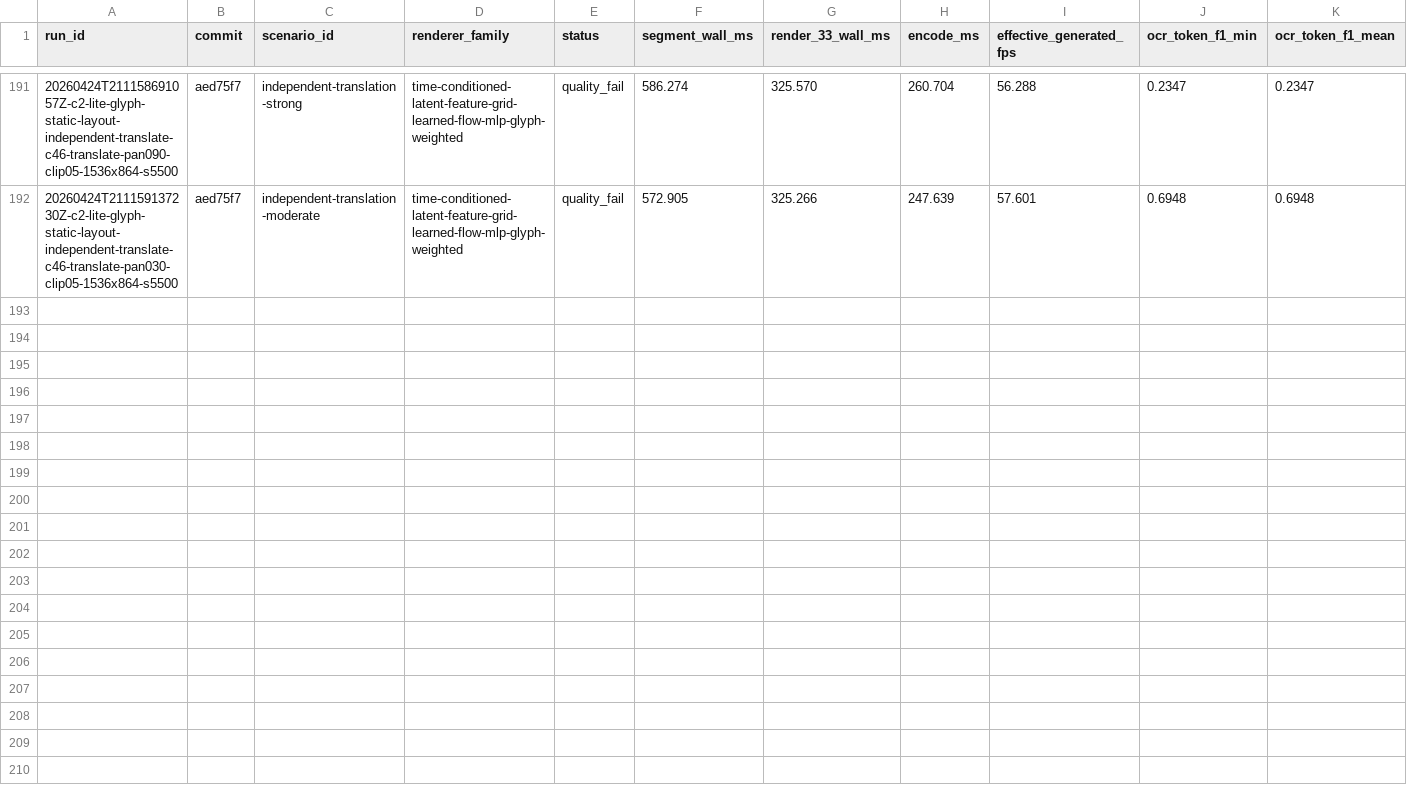
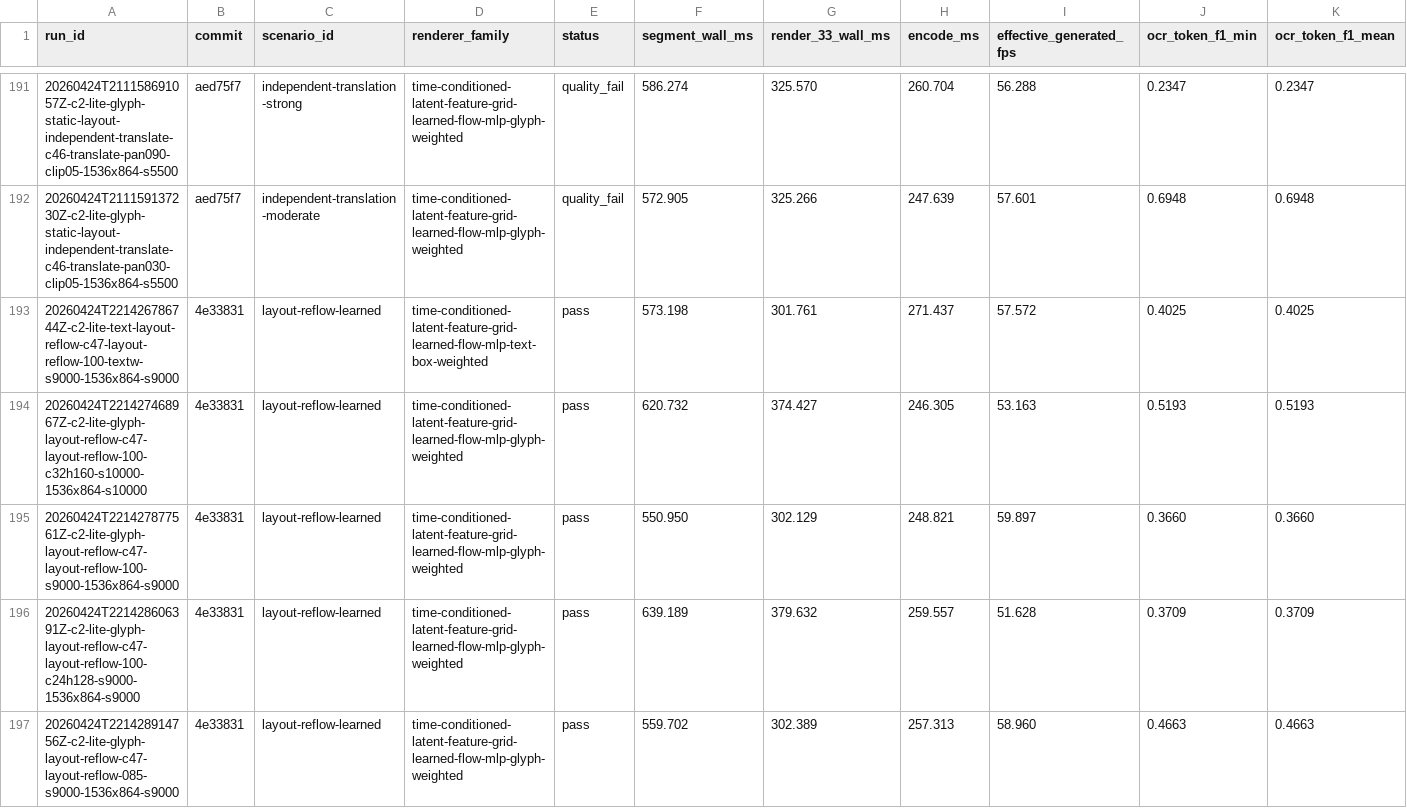
Before and after one commit to dennisonbertram/flipbook-research, a TSV file: docs/experiments/track-c/eval-results.tsv, drawn as a sheet; only a part is shown, gaps mark what is left out; rows hold the shown columns only; the diff covers the shown part only; the diff names each change by its address in the sheet, - before the commit and + after, or states it on an @@ line.

Commit message:
Update Track C results 2026-04-24 22:20 UTC

```diff
--- a/docs/experiments/track-c/eval-results.tsv
+++ b/docs/experiments/track-c/eval-results.tsv
+row 193: 20260424T221426786744Z-c2-lite-text-layout-reflow-c47-layout-reflow-100-textw-s9000-1536x864-s9000 | 4e33831 | layout-reflow-learned | time-conditioned-latent-feature-grid-learned-flow-mlp-text-box-weighted | pass | 573.198 | 301.761 | 271.437 | 57.572 | 0.4025 | 0.4025
+row 194: 20260424T221427468967Z-c2-lite-glyph-layout-reflow-c47-layout-reflow-100-c32h160-s10000-1536x864-s10000 | 4e33831 | layout-reflow-learned | time-conditioned-latent-feature-grid-learned-flow-mlp-glyph-weighted | pass | 620.732 | 374.427 | 246.305 | 53.163 | 0.5193 | 0.5193
+row 195: 20260424T221427877561Z-c2-lite-glyph-layout-reflow-c47-layout-reflow-100-s9000-1536x864-s9000 | 4e33831 | layout-reflow-learned | time-conditioned-latent-feature-grid-learned-flow-mlp-glyph-weighted | pass | 550.950 | 302.129 | 248.821 | 59.897 | 0.3660 | 0.3660
+row 196: 20260424T221428606391Z-c2-lite-glyph-layout-reflow-c47-layout-reflow-100-c24h128-s9000-1536x864-s9000 | 4e33831 | layout-reflow-learned | time-conditioned-latent-feature-grid-learned-flow-mlp-glyph-weighted | pass | 639.189 | 379.632 | 259.557 | 51.628 | 0.3709 | 0.3709
+row 197: 20260424T221428914756Z-c2-lite-glyph-layout-reflow-c47-layout-reflow-085-s9000-1536x864-s9000 | 4e33831 | layout-reflow-learned | time-conditioned-latent-feature-grid-learned-flow-mlp-glyph-weighted | pass | 559.702 | 302.389 | 257.313 | 58.960 | 0.4663 | 0.4663
```
Also changed, not shown: 5 added rows elsewhere in this file, docs/experiments/track-c/results.tsv, 14 other files.
